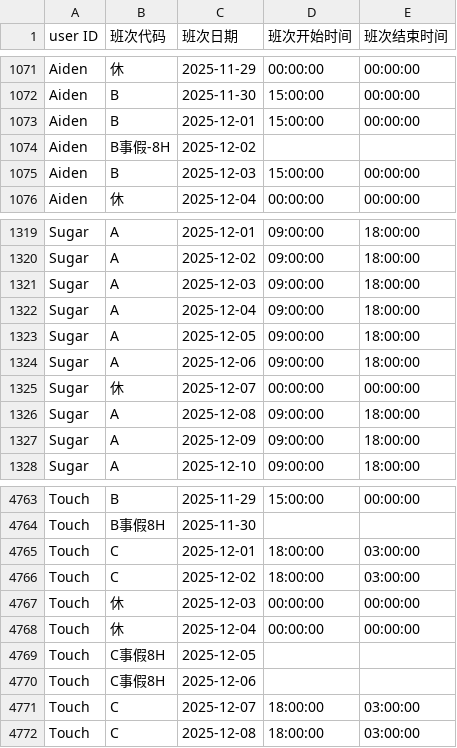
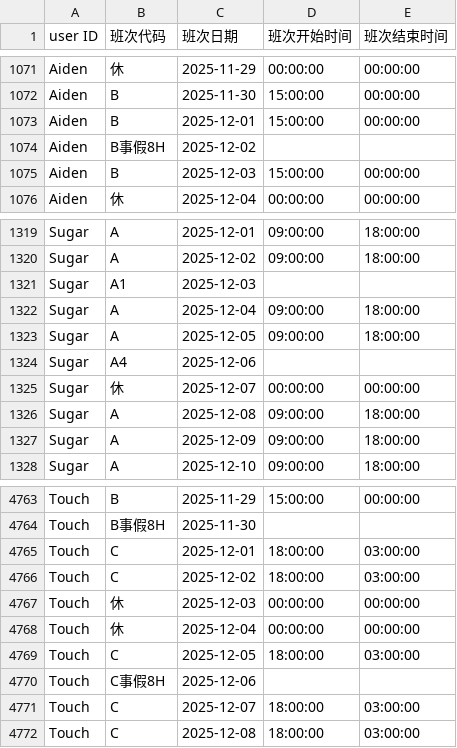
Before and after one commit to honrg/employee-schedule, a CSV file: schedule.csv, drawn as a sheet; only a part is shown, gaps mark what is left out; the diff covers the shown part only.

```diff
--- a/schedule.csv
+++ b/schedule.csv
@@ -1073,3 +1073,3 @@ Aiden,B,2025-11-30,15:00:00,00:00:00
 Aiden,B,2025-12-01,15:00:00,00:00:00
-Aiden,B事假-8H,2025-12-02,,
+Aiden,B事假8H,2025-12-02,,
 Aiden,B,2025-12-03,15:00:00,00:00:00
@@ -1320,6 +1320,6 @@ Sugar,A,2025-12-01,09:00:00,18:00:00
 Sugar,A,2025-12-02,09:00:00,18:00:00
-Sugar,A,2025-12-03,09:00:00,18:00:00
+Sugar,A1,2025-12-03,,
 Sugar,A,2025-12-04,09:00:00,18:00:00
 Sugar,A,2025-12-05,09:00:00,18:00:00
-Sugar,A,2025-12-06,09:00:00,18:00:00
+Sugar,A4,2025-12-06,,
 Sugar,休,2025-12-07,00:00:00,00:00:00
@@ -4768,3 +4768,3 @@ Touch,休,2025-12-03,00:00:00,00:00:00
 Touch,休,2025-12-04,00:00:00,00:00:00
-Touch,C事假8H,2025-12-05,,
+Touch,C,2025-12-05,18:00:00,03:00:00
 Touch,C事假8H,2025-12-06,,
```
Also changed, not shown: 1 added row, 1 removed row and 19 edited cells elsewhere in this file.
